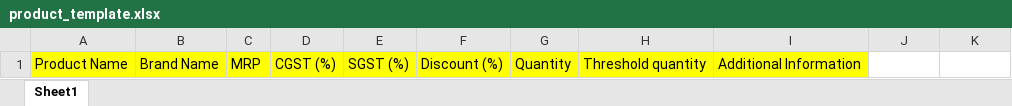
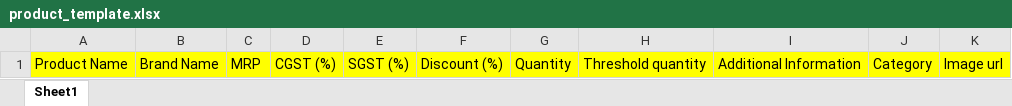
Before and after one commit to ankit-ma/Billing-Software, an Excel workbook: src/main/resources/static/product_template.xlsx, sheet Sheet1, drawn as a sheet; values as stored, in another font and other column widths than the file's, no borders; the diff names each change by its address in the sheet, - before the commit and + after, or states it on an @@ line.

```diff
--- a/src/main/resources/static/product_template.xlsx (sheet Sheet1)
+++ b/src/main/resources/static/product_template.xlsx (sheet Sheet1)
-J1: (empty)
+J1: Category
-J1:K1 fill: none
+J1:K1 fill: #FFFF00
-K1: (empty)
+K1: Image url
```
Also changed, not shown: 11 other files.
